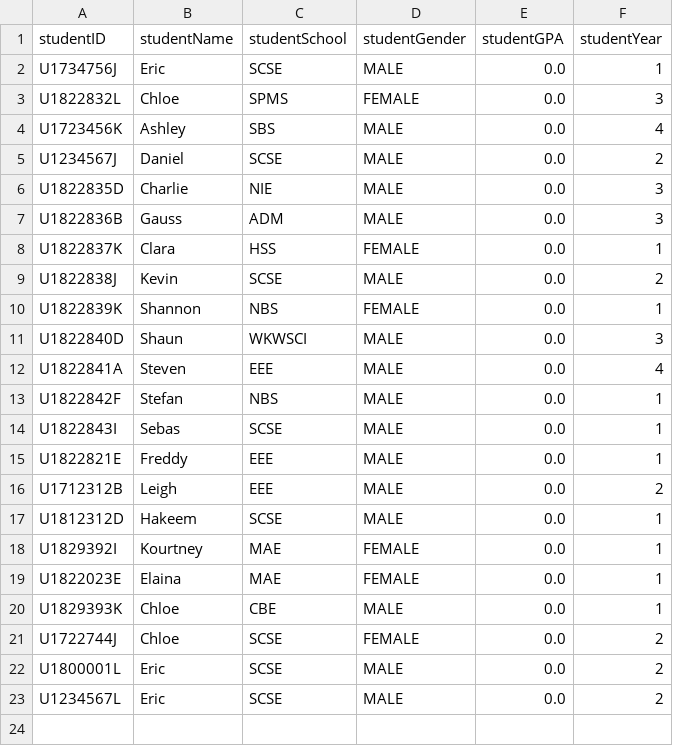
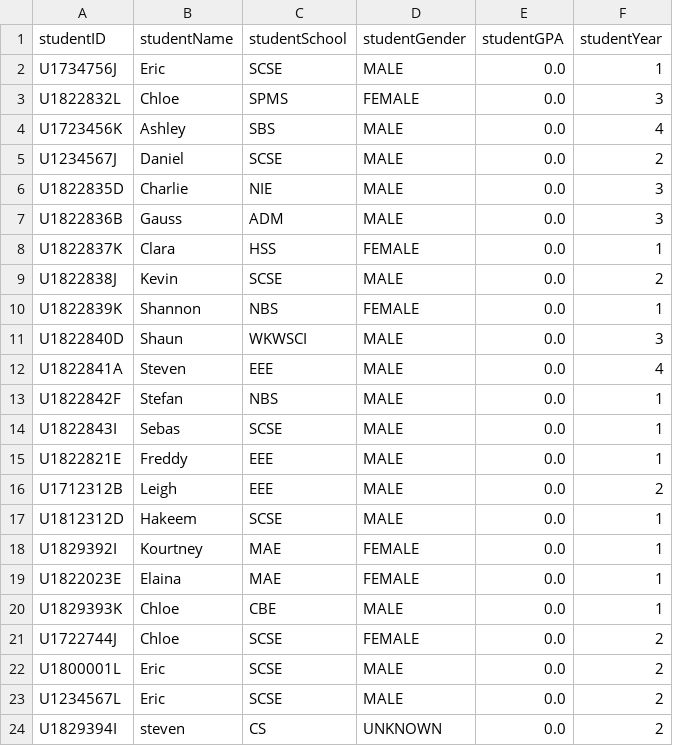
Before and after one commit to Will-ZYS/Student-Management-System-Code-Refactoring, a CSV file: data/studentFile.csv, drawn as a sheet; the diff names each change by its address in the sheet, - before the commit and + after, or states it on an @@ line.

```diff
--- a/data/studentFile.csv
+++ b/data/studentFile.csv
+row 24: U1829394I | steven | CS | UNKNOWN | 0.0 | 2
```
Also changed, not shown: 10 other files.
